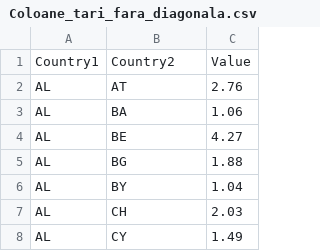
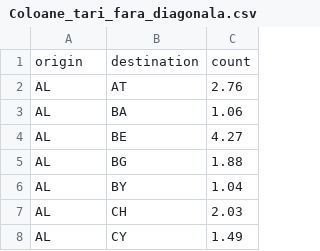
Before and after one commit to covrig/playfiles, a CSV file: Coloane_tari_fara_diagonala.csv, drawn as a sheet; only a part is shown; removed rows and columns are numbered as before the commit, all else as after; the diff names each change by its address in the sheet, - before the commit and + after, or states it on an @@ line.

Commit message:
Update Coloane_tari_fara_diagonala.csv

```diff
--- a/Coloane_tari_fara_diagonala.csv
+++ b/Coloane_tari_fara_diagonala.csv
-row 1: Country1 | Country2 | Value
+row 1: origin | destination | count
```
